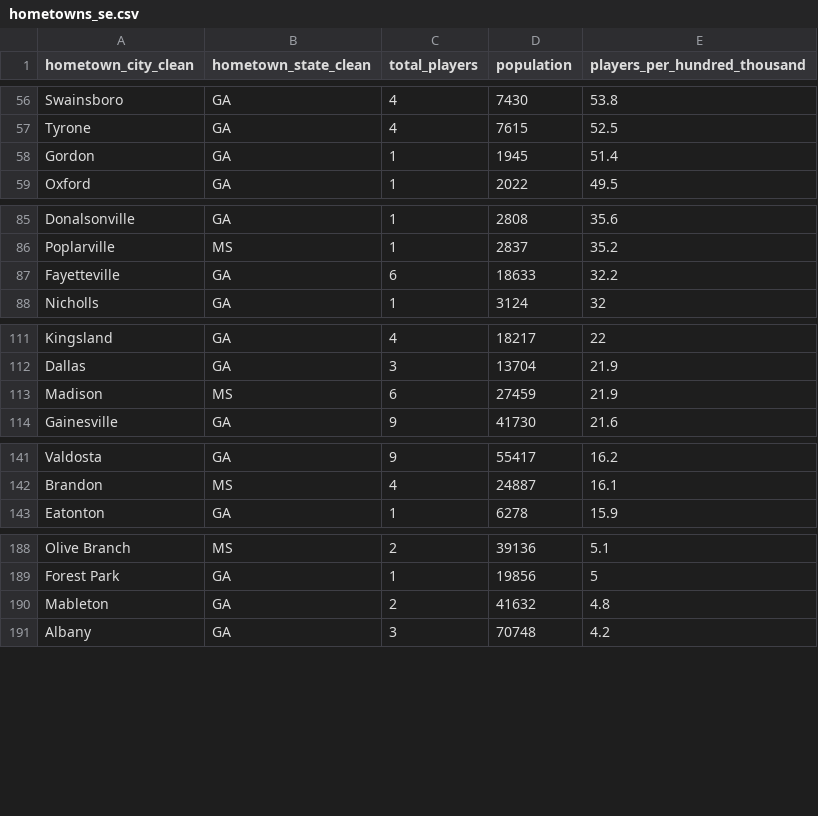
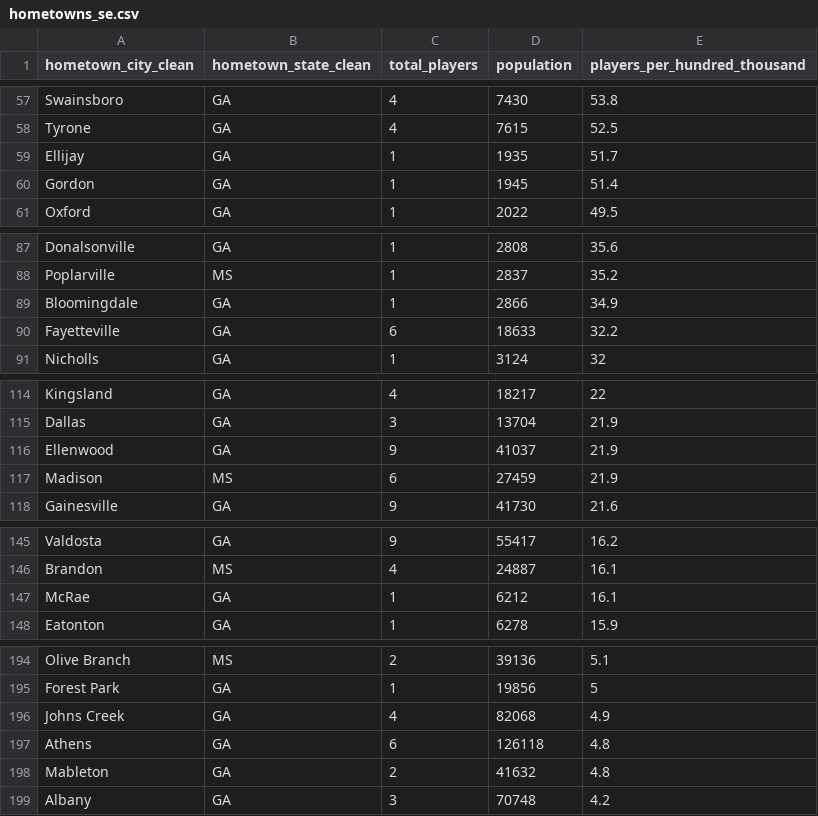
Before and after one commit to sbansi01/youth-football, a CSV file: hometowns_se.csv, drawn as a sheet; only a part is shown, gaps mark what is left out; the diff covers the shown part only.

```diff
--- a/hometowns_se.csv
+++ b/hometowns_se.csv
@@ -57,2 +58,3 @@ Swainsboro,GA,4,7430,53.8
 Tyrone,GA,4,7615,52.5
+Ellijay,GA,1,1935,51.7
 Gordon,GA,1,1945,51.4
@@ -86,2 +88,3 @@ Donalsonville,GA,1,2808,35.6
 Poplarville,MS,1,2837,35.2
+Bloomingdale,GA,1,2866,34.9
 Fayetteville,GA,6,18633,32.2
@@ -112,2 +115,3 @@ Kingsland,GA,4,18217,22
 Dallas,GA,3,13704,21.9
+Ellenwood,GA,9,41037,21.9
 Madison,MS,6,27459,21.9
@@ -142,2 +146,3 @@ Valdosta,GA,9,55417,16.2
 Brandon,MS,4,24887,16.1
+McRae,GA,1,6212,16.1
 Eatonton,GA,1,6278,15.9
@@ -189,2 +195,4 @@ Olive Branch,MS,2,39136,5.1
 Forest Park,GA,1,19856,5
+Johns Creek,GA,4,82068,4.9
+Athens,GA,6,126118,4.8
 Mableton,GA,2,41632,4.8
```
Also changed, not shown: 4 added rows and 11 removed rows elsewhere in this file, hometowns_open_refine.csv, 3 other files.
